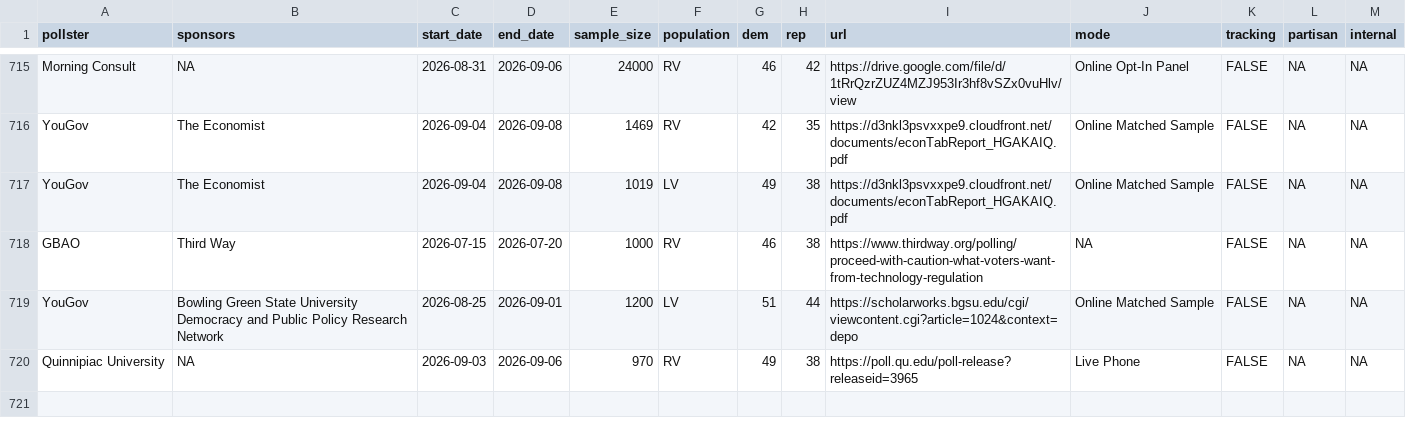
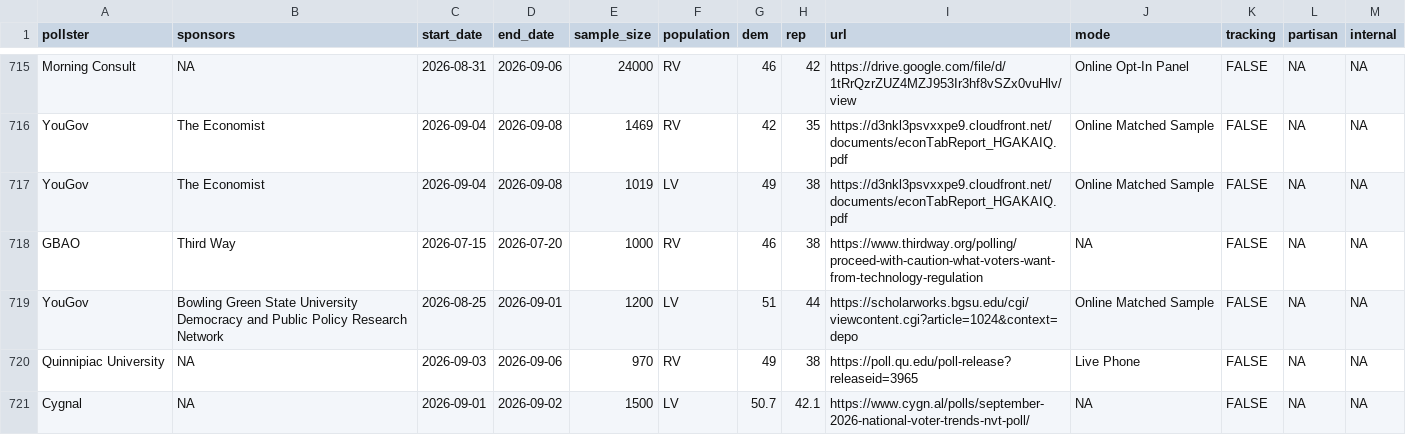
Before and after one commit to Hackquantumcpp/snoutcounter-backend, a CSV file: data/generic_ballot_polls.csv, drawn as a sheet; only a part is shown, gaps mark what is left out.

```diff
--- a/data/generic_ballot_polls.csv
+++ b/data/generic_ballot_polls.csv
@@ -720 +720,2 @@ YouGov,Bowling Green State University Democracy and Public Policy Research Netwo
 Quinnipiac University,NA,2026-09-03,2026-09-06,970,RV,49,38,https://poll.qu.edu/poll-release?releaseid=3965,Live Phone,FALSE,NA,NA
+Cygnal,NA,2026-09-01,2026-09-02,1500,LV,50.7,42.1,https://www.cygn.al/polls/september-2026-national-voter-trends-nvt-poll/,NA,FALSE,NA,NA
```
Also changed, not shown: averages/generic_ballot.csv, transformed_tables/generic_ballot_polls_disp.csv, 1 other file.
